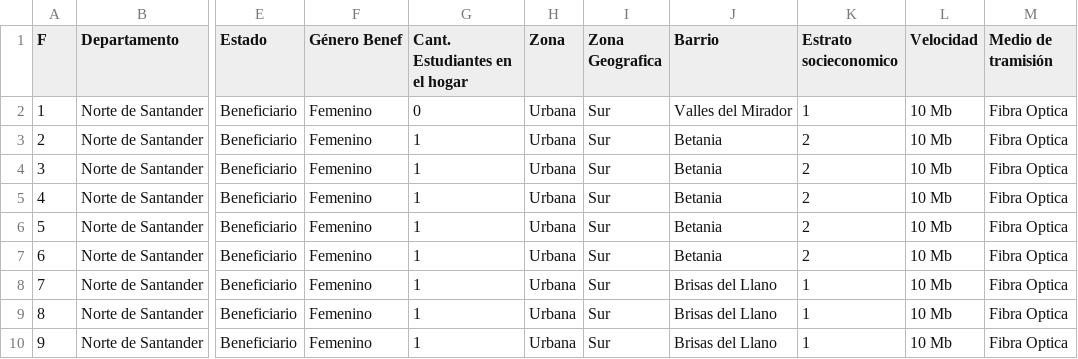
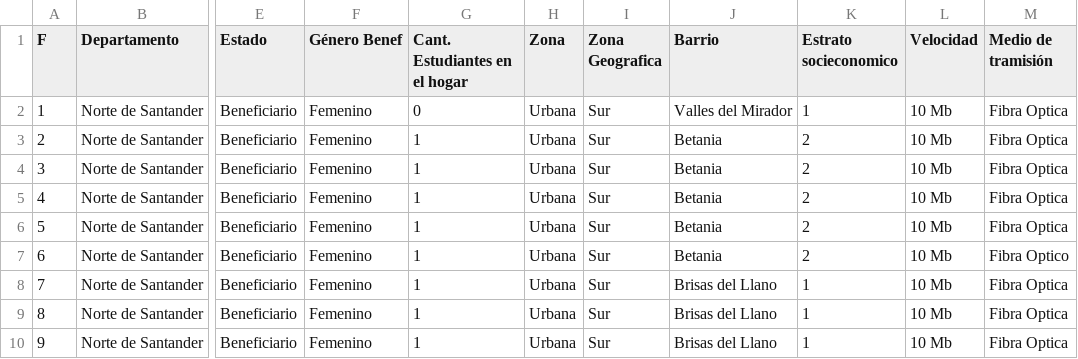
Before and after one commit to ymcarrillom/interner-subsidiado, a CSV file: Internet_Subsidiado__Los_Patios.csv, drawn as a sheet; only a part is shown, gaps mark what is left out; the diff names each change by its address in the sheet, - before the commit and + after, or states it on an @@ line.

Commit message:
se crea un cambio en una vocal
se especifico que vocal cambiar

```diff
--- a/Internet_Subsidiado__Los_Patios.csv
+++ b/Internet_Subsidiado__Los_Patios.csv
-M7 (Medio de tramisión): Fibra Optica
+M7 (Medio de tramisión): Fibra Optico
```
